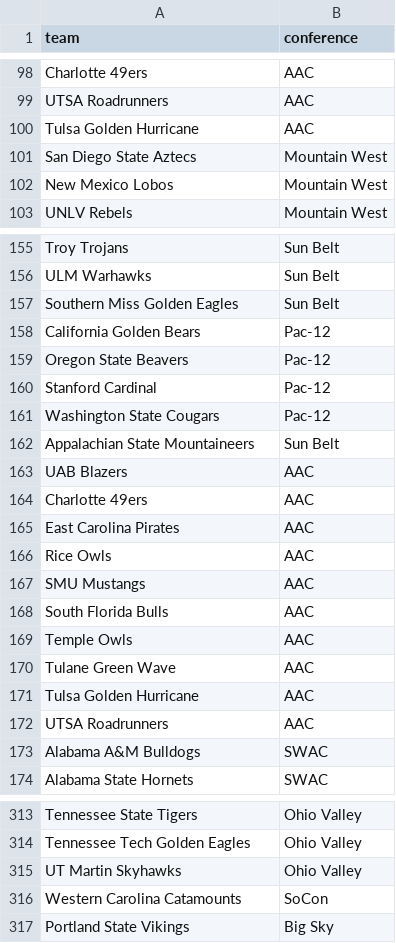
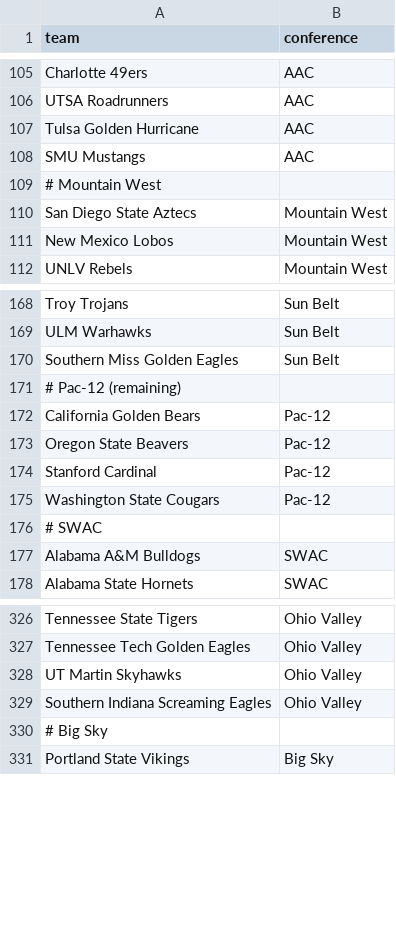
Before and after one commit to mostgood1/NCAAB, a CSV file: data/d1_conferences.csv, drawn as a sheet; only a part is shown, gaps mark what is left out; the diff covers the shown part only.

```diff
--- a/data/d1_conferences.csv
+++ b/data/d1_conferences.csv
@@ -100,2 +107,4 @@ UTSA Roadrunners,AAC
 Tulsa Golden Hurricane,AAC
+SMU Mustangs,AAC
+# Mountain West
 San Diego State Aztecs,Mountain West
@@ -157,2 +170,3 @@ ULM Warhawks,Sun Belt
 Southern Miss Golden Eagles,Sun Belt
+# Pac-12 (remaining)
 California Golden Bears,Pac-12
@@ -161,13 +175,3 @@ Stanford Cardinal,Pac-12
 Washington State Cougars,Pac-12
-Appalachian State Mountaineers,Sun Belt
-UAB Blazers,AAC
-Charlotte 49ers,AAC
-East Carolina Pirates,AAC
-Rice Owls,AAC
-SMU Mustangs,AAC
-South Florida Bulls,AAC
-Temple Owls,AAC
-Tulane Green Wave,AAC
-Tulsa Golden Hurricane,AAC
-UTSA Roadrunners,AAC
+# SWAC
 Alabama A&M Bulldogs,SWAC
@@ -315,3 +328,4 @@ Tennessee Tech Golden Eagles,Ohio Valley
 UT Martin Skyhawks,Ohio Valley
-Western Carolina Catamounts,SoCon
+Southern Indiana Screaming Eagles,Ohio Valley
+# Big Sky
 Portland State Vikings,Big Sky
```
Also changed, not shown: 44 added rows, 36 removed rows and 2 edited cells elsewhere in this file, 3 other files.
